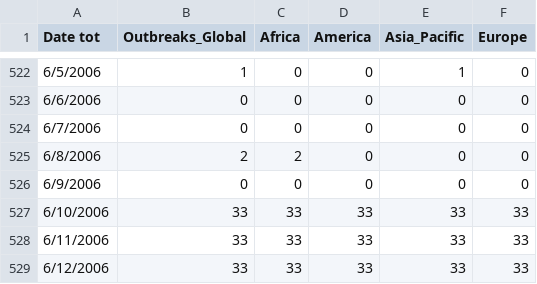
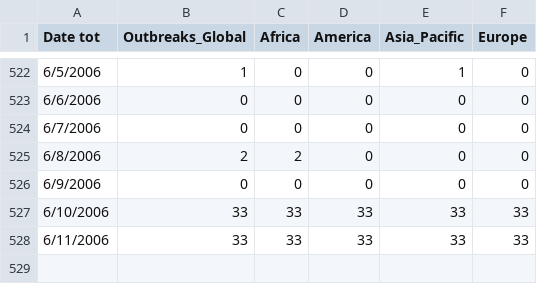
Before and after one commit to kpatera/test1, a CSV file: EVI_CEVI_12052023_regions_censored.csv, drawn as a sheet; only a part is shown, gaps mark what is left out; the diff names each change by its address in the sheet, - before the commit and + after, or states it on an @@ line.

Commit message:
Update EVI_CEVI_12052023_regions_censored.csv

```diff
--- a/EVI_CEVI_12052023_regions_censored.csv
+++ b/EVI_CEVI_12052023_regions_censored.csv
-row 529: 6/12/2006 | 33 | 33 | 33 | 33 | 33
```
